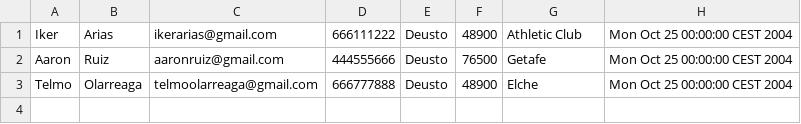
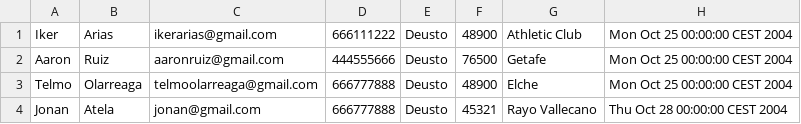
Before and after one commit to IkerArias/Prog3-Proyecto, a CSV file: usuarios.csv, drawn as a sheet.

Commit message:
Creacion USuario Jonan

```diff
--- a/usuarios.csv
+++ b/usuarios.csv
@@ -3 +3,2 @@ Aaron;Ruiz;aaronruiz@gmail.com;444555666;Deusto;76500;Getafe;Mon Oct 25 00:00:00
 Telmo;Olarreaga;telmoolarreaga@gmail.com;666777888;Deusto;48900;Elche;Mon Oct 25 00:00:00 CEST 2004
+Jonan;Atela;jonan@gmail.com;666777888;Deusto;45321;Rayo Vallecano;Thu Oct 28 00:00:00 CEST 2004
```
